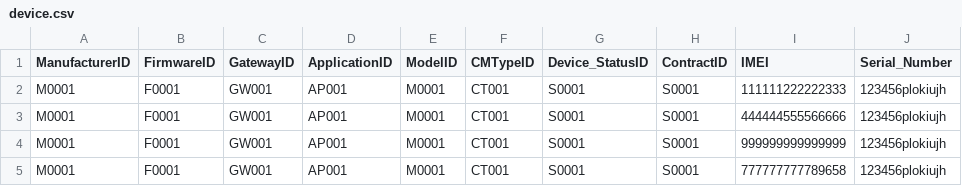
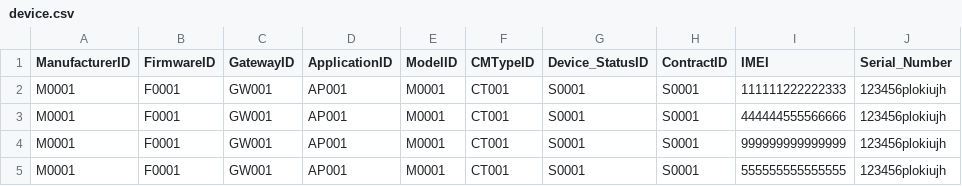
Before and after one commit to JLOM324JR/Device-Management, a CSV file: Demo/csv/device.csv, drawn as a sheet.

```diff
--- a/Demo/csv/device.csv
+++ b/Demo/csv/device.csv
@@ -4,2 +4,2 @@ M0001,F0001                    ,GW001,AP001,M0001,CT001,S0001,S0001,444444555566
 M0001,F0001                    ,GW001,AP001,M0001,CT001,S0001,S0001,999999999999999,123456plokiujh
-M0001,F0001                    ,GW001,AP001,M0001,CT001,S0001,S0001,777777777789658,123456plokiujh
+M0001,F0001                    ,GW001,AP001,M0001,CT001,S0001,S0001,555555555555555,123456plokiujh
```
Also changed, not shown: 1 other file.
